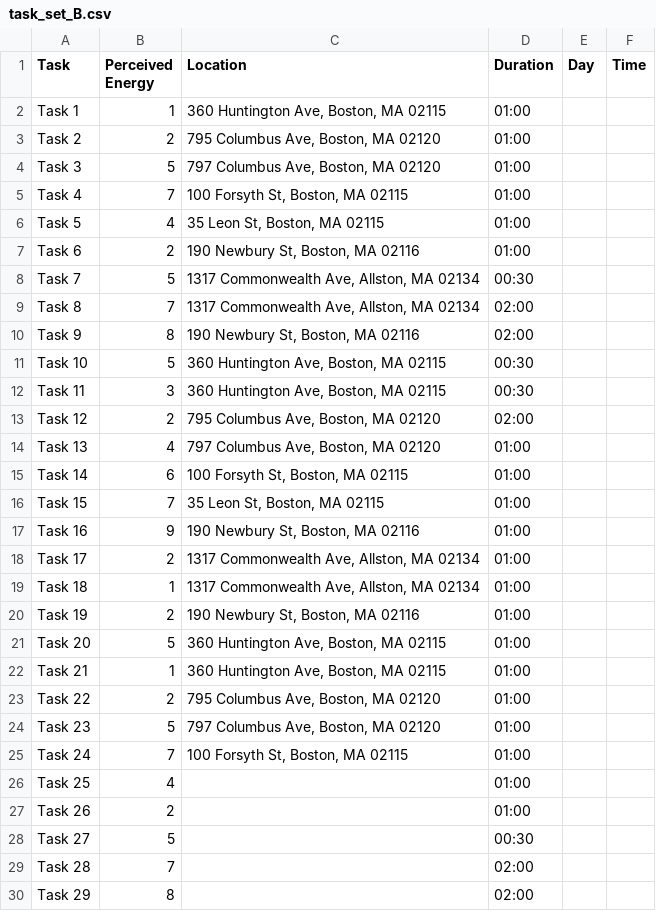
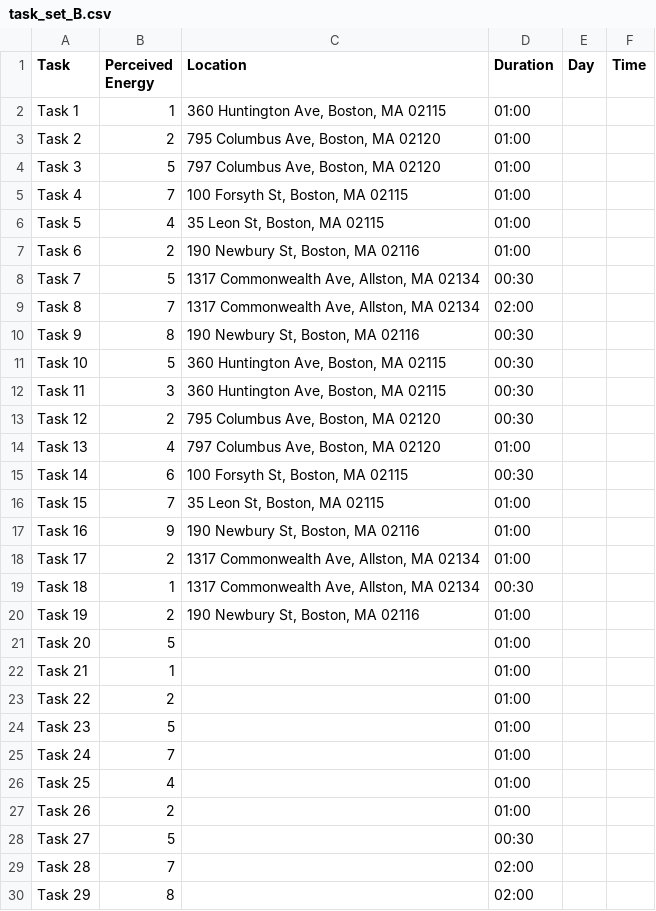
Before and after one commit to mattrwang/cs4100-final-project, a CSV file: backend/day_planner/sample_tasks/task_set_B.csv, drawn as a sheet; only a part is shown; the diff covers the shown part only.

```diff
--- a/backend/day_planner/sample_tasks/task_set_B.csv
+++ b/backend/day_planner/sample_tasks/task_set_B.csv
@@ -9,8 +9,8 @@ Task 7,5,"1317 Commonwealth Ave, Allston, MA 02134",00:30,,
 Task 8,7,"1317 Commonwealth Ave, Allston, MA 02134",02:00,,
-Task 9,8,"190 Newbury St, Boston, MA 02116",02:00,,
+Task 9,8,"190 Newbury St, Boston, MA 02116",00:30,,
 Task 10,5,"360 Huntington Ave, Boston, MA 02115",00:30,,
 Task 11,3,"360 Huntington Ave, Boston, MA 02115",00:30,,
-Task 12,2,"795 Columbus Ave, Boston, MA 02120",02:00,,
+Task 12,2,"795 Columbus Ave, Boston, MA 02120",00:30,,
 Task 13,4,"797 Columbus Ave, Boston, MA 02120",01:00,,
-Task 14,6,"100 Forsyth St, Boston, MA 02115",01:00,,
+Task 14,6,"100 Forsyth St, Boston, MA 02115",00:30,,
 Task 15,7,"35 Leon St, Boston, MA 02115",01:00,,
@@ -18,9 +18,9 @@ Task 16,9,"190 Newbury St, Boston, MA 02116",01:00,,
 Task 17,2,"1317 Commonwealth Ave, Allston, MA 02134",01:00,,
-Task 18,1,"1317 Commonwealth Ave, Allston, MA 02134",01:00,,
+Task 18,1,"1317 Commonwealth Ave, Allston, MA 02134",00:30,,
 Task 19,2,"190 Newbury St, Boston, MA 02116",01:00,,
-Task 20,5,"360 Huntington Ave, Boston, MA 02115",01:00,,
-Task 21,1,"360 Huntington Ave, Boston, MA 02115",01:00,,
-Task 22,2,"795 Columbus Ave, Boston, MA 02120",01:00,,
-Task 23,5,"797 Columbus Ave, Boston, MA 02120",01:00,,
-Task 24,7,"100 Forsyth St, Boston, MA 02115",01:00,,
+Task 20,5,,01:00,,
+Task 21,1,,01:00,,
+Task 22,2,,01:00,,
+Task 23,5,,01:00,,
+Task 24,7,,01:00,,
 Task 25,4,,01:00,,
```
Also changed, not shown: 9 removed rows and 7 edited cells elsewhere in this file, backend/day_planner/sample_tasks/task_set_C.csv, 7 other files.
